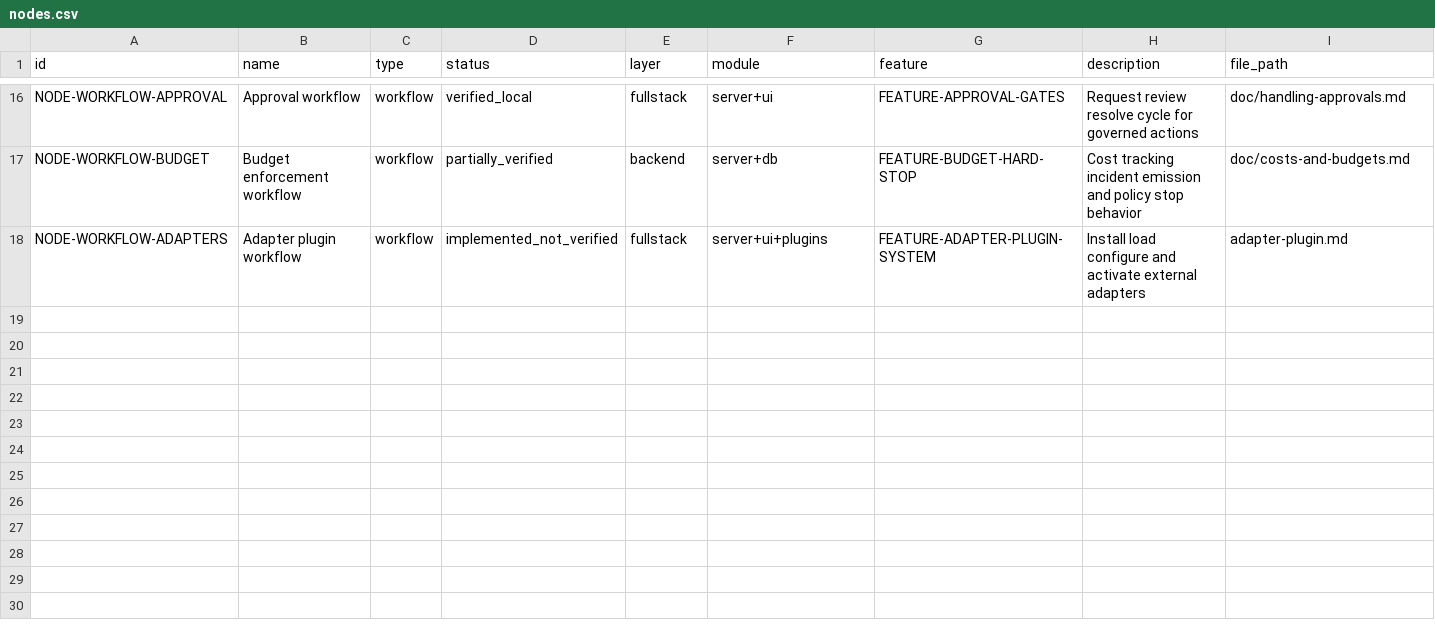
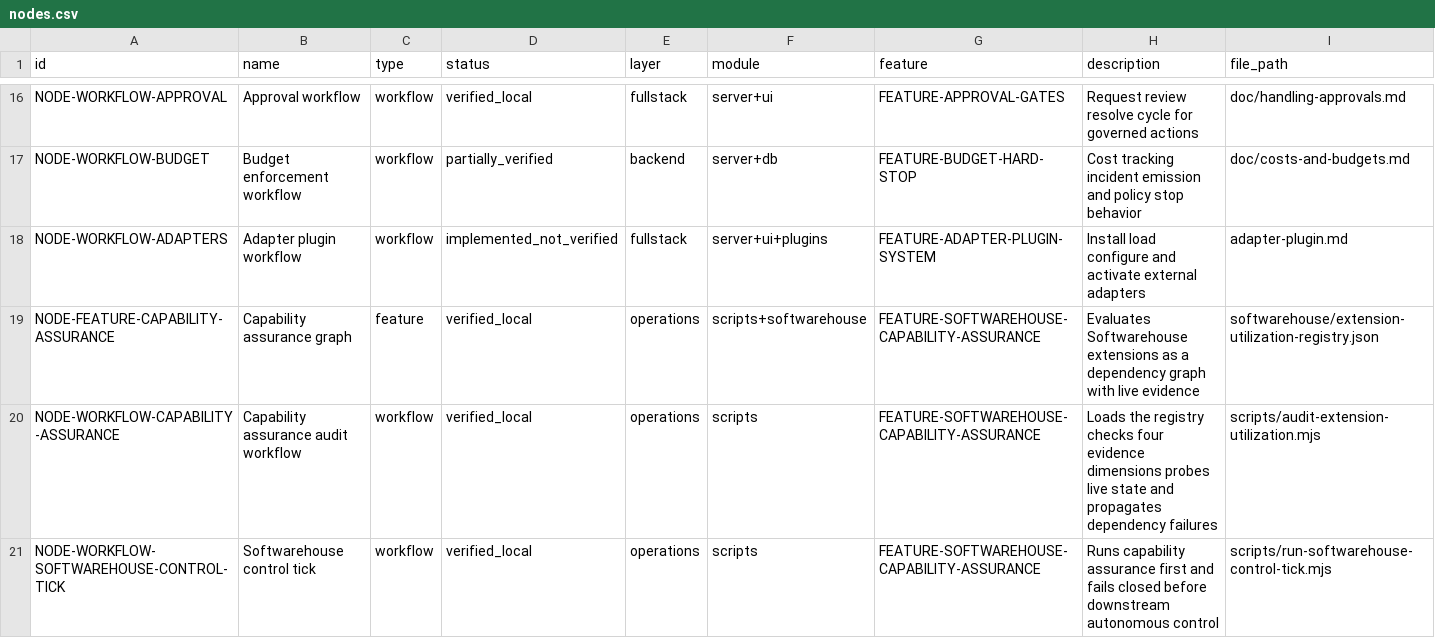
Before and after one commit to Wroblewski-Patryk/paperclip, a CSV file: docs/architecture/registry/nodes.csv, drawn as a sheet; only a part is shown, gaps mark what is left out; rows hold the shown columns only; the diff names each change by its address in the sheet, - before the commit and + after, or states it on an @@ line.

Commit message:
fix(softwarehouse): close relational control-loop gaps

```diff
--- a/docs/architecture/registry/nodes.csv
+++ b/docs/architecture/registry/nodes.csv
+row 19: NODE-FEATURE-CAPABILITY-ASSURANCE | Capability assurance graph | feature | verified_local | operations | scripts+softwarehouse | FEATURE-SOFTWAREHOUSE-CAPABILITY-ASSURANCE | Evaluates Softwarehouse extensions as a dependency graph with live evidence | softwarehouse/extension-utilization-registry.json
+row 20: NODE-WORKFLOW-CAPABILITY-ASSURANCE | Capability assurance audit workflow | workflow | verified_local | operations | scripts | FEATURE-SOFTWAREHOUSE-CAPABILITY-ASSURANCE | Loads the registry checks four evidence dimensions probes live state and propagates dependency failures | scripts/audit-extension-utilization.mjs
+row 21: NODE-WORKFLOW-SOFTWAREHOUSE-CONTROL-TICK | Softwarehouse control tick | workflow | verified_local | operations | scripts | FEATURE-SOFTWAREHOUSE-CAPABILITY-ASSURANCE | Runs capability assurance first and fails closed before downstream autonomous control | scripts/run-softwarehouse-control-tick.mjs
```
Also changed, not shown: docs/architecture/chains/chains.csv, docs/architecture/registry/functions.csv, 51 other files.
